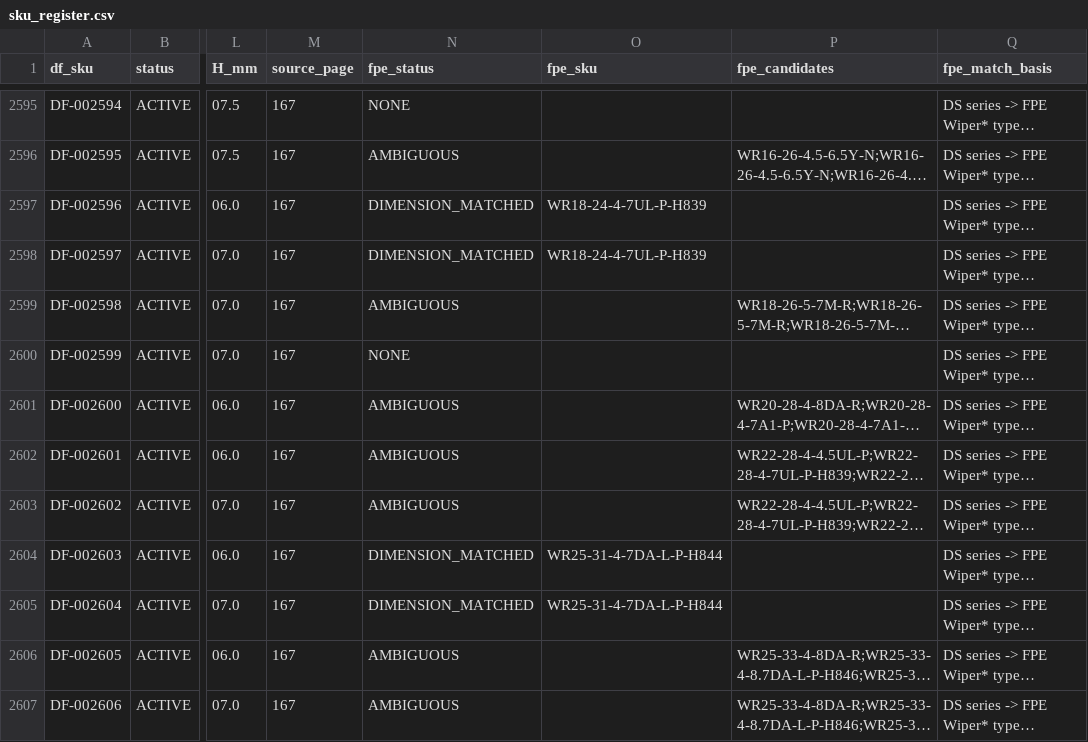
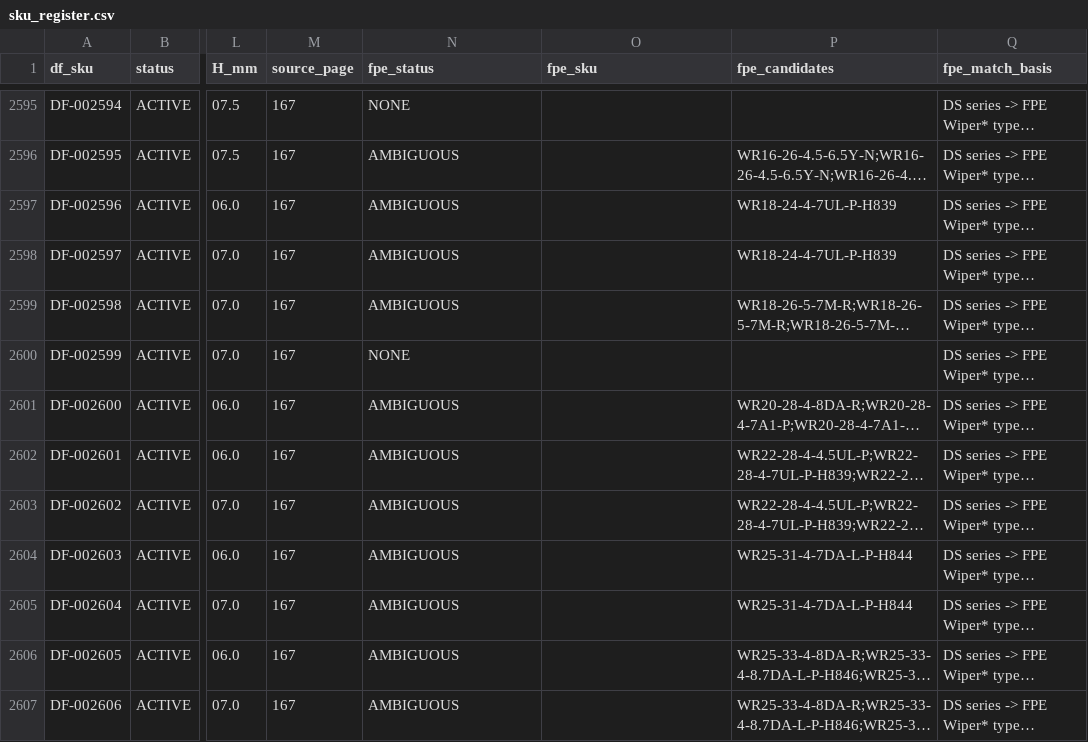
Before and after one commit to sharkbrews/duraforge_new, a CSV file: data/sku_register.csv, drawn as a sheet; only a part is shown, gaps mark what is left out; long unchanged cells end in …; the diff names each change by its address in the sheet, - before the commit and + after, or states it on an @@ line.

```diff
--- a/data/sku_register.csv
+++ b/data/sku_register.csv
-N2597:N2598 (fpe_status): DIMENSION_MATCHED
+N2597:N2598 (fpe_status): AMBIGUOUS
-O2597:O2598 (fpe_sku): WR18-24-4-7UL-P-H839
+O2597:O2598 (fpe_sku): (empty)
-P2597:P2598 (fpe_candidates): (empty)
+P2597:P2598 (fpe_candidates): WR18-24-4-7UL-P-H839
-N2604:N2605 (fpe_status): DIMENSION_MATCHED
+N2604:N2605 (fpe_status): AMBIGUOUS
-O2604:O2605 (fpe_sku): WR25-31-4-7DA-L-P-H844
+O2604:O2605 (fpe_sku): (empty)
-P2604:P2605 (fpe_candidates): (empty)
+P2604:P2605 (fpe_candidates): WR25-31-4-7DA-L-P-H844
```
Also changed, not shown: 15 other files.
